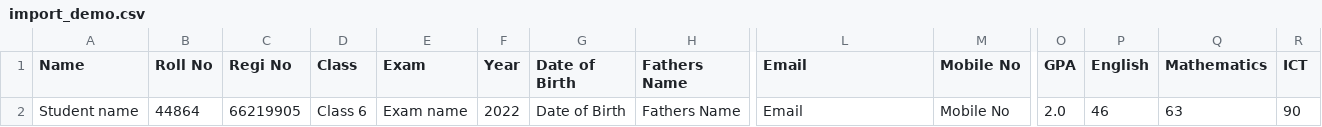
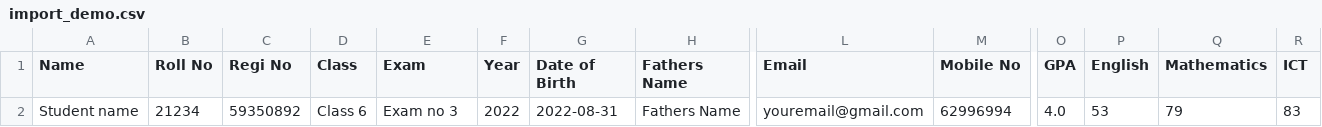
Before and after one commit to FixBD/Educare, a CSV file: assets/files/import_demo.csv, drawn as a sheet; only a part is shown, gaps mark what is left out; the diff names each change by its address in the sheet, - before the commit and + after, or states it on an @@ line.

```diff
--- a/assets/files/import_demo.csv
+++ b/assets/files/import_demo.csv
-B2 (Roll No): 44864
+B2 (Roll No): 21234
-C2 (Regi No): 66219905
+C2 (Regi No): 59350892
-E2 (Exam): Exam name
+E2 (Exam): Exam no 3
-G2 (Date of Birth): Date of Birth
+G2 (Date of Birth): 2022-08-31
-L2 (Email): Email
+L2 (Email): youremail@gmail.com
-M2 (Mobile No): Mobile No
+M2 (Mobile No): 62996994
-O2 (GPA): 2.0
+O2 (GPA): 4.0
-P2 (English): 46
+P2 (English): 53
-Q2 (Mathematics): 63
+Q2 (Mathematics): 79
-R2 (ICT): 90
+R2 (ICT): 83
```
Also changed, not shown: 12 other files.
